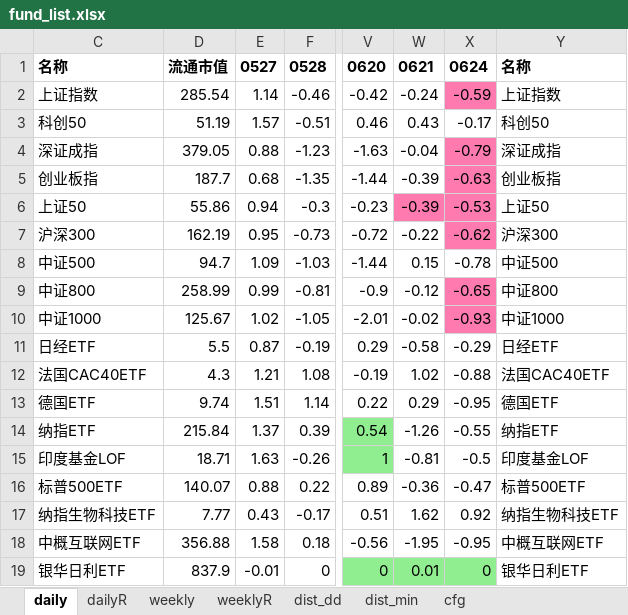
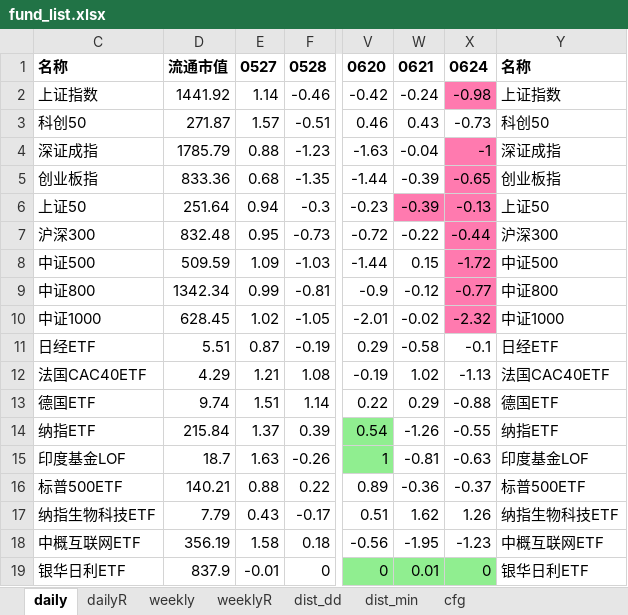
Before and after one commit to aixingkong/view, an Excel workbook: fund_list.xlsx, sheet daily, drawn as a sheet; only a part is shown, gaps mark what is left out; values as stored, in another font and other column widths than the file's, no borders; the diff covers the shown part only; the diff names each change by its address in the sheet, - before the commit and + after, or states it on an @@ line.

```diff
--- a/fund_list.xlsx (sheet daily)
+++ b/fund_list.xlsx (sheet daily)
-D2: 285.54
+D2: 1441.92
-X2: -0.59
+X2: -0.98
-D3: 51.19
+D3: 271.87
-X3: -0.17
+X3: -0.73
-D4: 379.05
+D4: 1785.79
-X4: -0.79
+X4: -1
-D5: 187.7
+D5: 833.36
-X5: -0.63
+X5: -0.65
-D6: 55.86
+D6: 251.64
-X6: -0.53
+X6: -0.13
-D7: 162.19
+D7: 832.48
-X7: -0.62
+X7: -0.44
-D8: 94.7
+D8: 509.59
-X8: -0.78
+X8: -1.72
-X8 fill: none
+X8 fill: #FF7AAF
-D9: 258.99
+D9: 1342.34
-X9: -0.65
+X9: -0.77
-D10: 125.67
+D10: 628.45
-X10: -0.93
+X10: -2.32
-D11: 5.5
+D11: 5.51
-X11: -0.29
+X11: -0.1
-D12: 4.3
+D12: 4.29
-X12: -0.88
+X12: -1.13
-X13: -0.95
+X13: -0.88
-D15: 18.71
+D15: 18.7
-X15: -0.5
+X15: -0.63
-D16: 140.07
+D16: 140.21
-X16: -0.47
+X16: -0.37
-D17: 7.77
+D17: 7.79
-X17: 0.92
+X17: 1.26
-D18: 356.88
+D18: 356.19
-X18: -0.95
+X18: -1.23
```
Also changed, not shown: 121 edited cells and cell formats elsewhere in this sheet, sheet dailyR, 2 other files.
